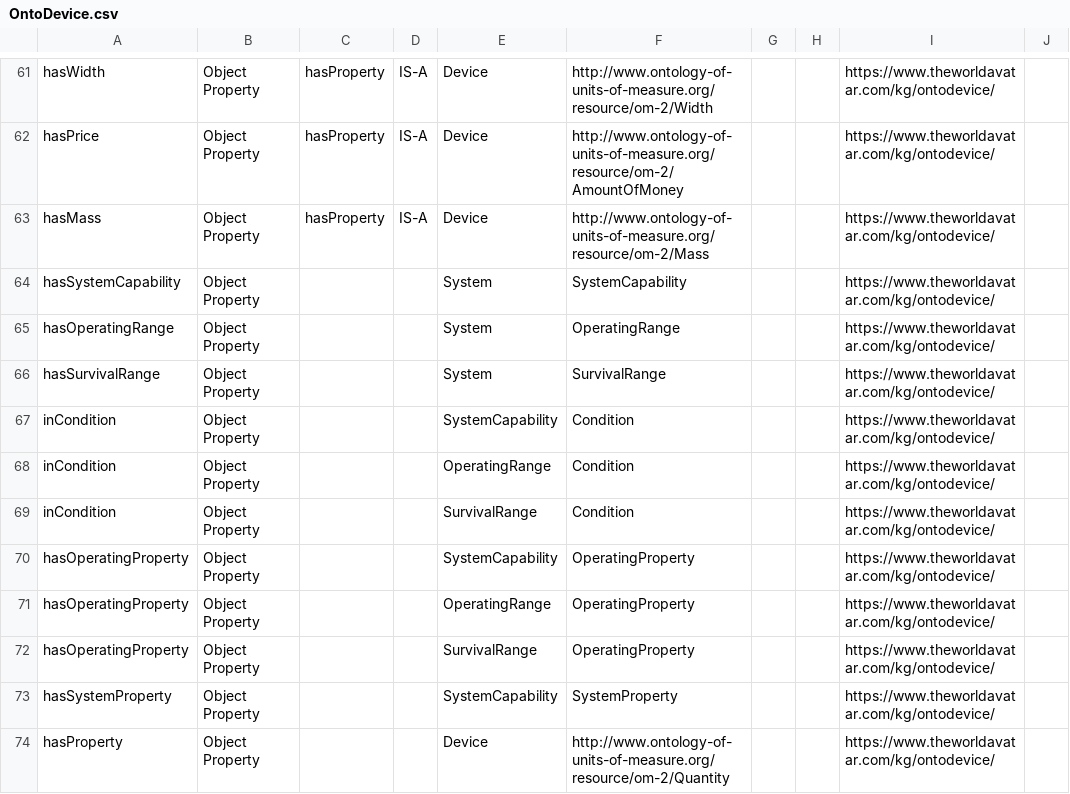
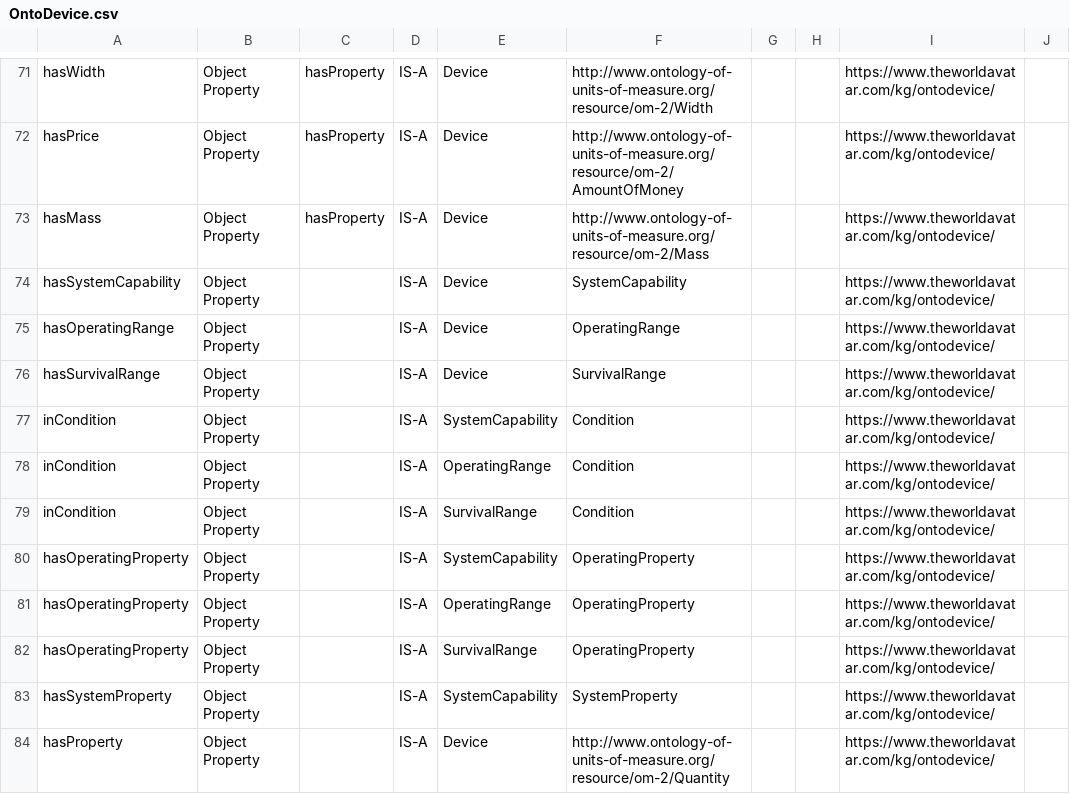
Before and after one commit to msff2/ontology, a CSV file: JPS_Ontology/ontology/ontodevice/OntoDevice.csv, drawn as a sheet; only a part is shown, gaps mark what is left out; the diff covers the shown part only.

Commit message:
1464-dev-ontodevice: Upload draft of OntoDevice.csv and OntoDevice.owl

```diff
--- a/JPS_Ontology/ontology/ontodevice/OntoDevice.csv
+++ b/JPS_Ontology/ontology/ontodevice/OntoDevice.csv
@@ -63,12 +73,12 @@ hasPrice,Object Property,hasProperty,IS-A,Device,http://www.ontology-of-units-of
 hasMass,Object Property,hasProperty,IS-A,Device,http://www.ontology-of-units-of-measure.org/resource/om-2/Mass,,,https://www.theworldavatar.com/kg/ontodevice/,
-hasSystemCapability,Object Property,,,System,SystemCapability,,,https://www.theworldavatar.com/kg/ontodevice/,
-hasOperatingRange,Object Property,,,System,OperatingRange,,,https://www.theworldavatar.com/kg/ontodevice/,
-hasSurvivalRange,Object Property,,,System,SurvivalRange,,,https://www.theworldavatar.com/kg/ontodevice/,
-inCondition,Object Property,,,SystemCapability,Condition,,,https://www.theworldavatar.com/kg/ontodevice/,
-inCondition,Object Property,,,OperatingRange,Condition,,,https://www.theworldavatar.com/kg/ontodevice/,
-inCondition,Object Property,,,SurvivalRange,Condition,,,https://www.theworldavatar.com/kg/ontodevice/,
-hasOperatingProperty,Object Property,,,SystemCapability,OperatingProperty,,,https://www.theworldavatar.com/kg/ontodevice/,
-hasOperatingProperty,Object Property,,,OperatingRange,OperatingProperty,,,https://www.theworldavatar.com/kg/ontodevice/,
-hasOperatingProperty,Object Property,,,SurvivalRange,OperatingProperty,,,https://www.theworldavatar.com/kg/ontodevice/,
-hasSystemProperty,Object Property,,,SystemCapability,SystemProperty,,,https://www.theworldavatar.com/kg/ontodevice/,
-hasProperty,Object Property,,,Device,http://www.ontology-of-units-of-measure.org/resource/om-2/Quantity,,,https://www.theworldavatar.com/kg/ontodevice/,
+hasSystemCapability,Object Property,,IS-A,Device,SystemCapability,,,https://www.theworldavatar.com/kg/ontodevice/,
+hasOperatingRange,Object Property,,IS-A,Device,OperatingRange,,,https://www.theworldavatar.com/kg/ontodevice/,
+hasSurvivalRange,Object Property,,IS-A,Device,SurvivalRange,,,https://www.theworldavatar.com/kg/ontodevice/,
+inCondition,Object Property,,IS-A,SystemCapability,Condition,,,https://www.theworldavatar.com/kg/ontodevice/,
+inCondition,Object Property,,IS-A,OperatingRange,Condition,,,https://www.theworldavatar.com/kg/ontodevice/,
+inCondition,Object Property,,IS-A,SurvivalRange,Condition,,,https://www.theworldavatar.com/kg/ontodevice/,
+hasOperatingProperty,Object Property,,IS-A,SystemCapability,OperatingProperty,,,https://www.theworldavatar.com/kg/ontodevice/,
+hasOperatingProperty,Object Property,,IS-A,OperatingRange,OperatingProperty,,,https://www.theworldavatar.com/kg/ontodevice/,
+hasOperatingProperty,Object Property,,IS-A,SurvivalRange,OperatingProperty,,,https://www.theworldavatar.com/kg/ontodevice/,
+hasSystemProperty,Object Property,,IS-A,SystemCapability,SystemProperty,,,https://www.theworldavatar.com/kg/ontodevice/,
+hasProperty,Object Property,,IS-A,Device,http://www.ontology-of-units-of-measure.org/resource/om-2/Quantity,,,https://www.theworldavatar.com/kg/ontodevice/,
```
Also changed, not shown: 13 added rows, 4 removed rows and 18 edited cells elsewhere in this file, 1 other file.
